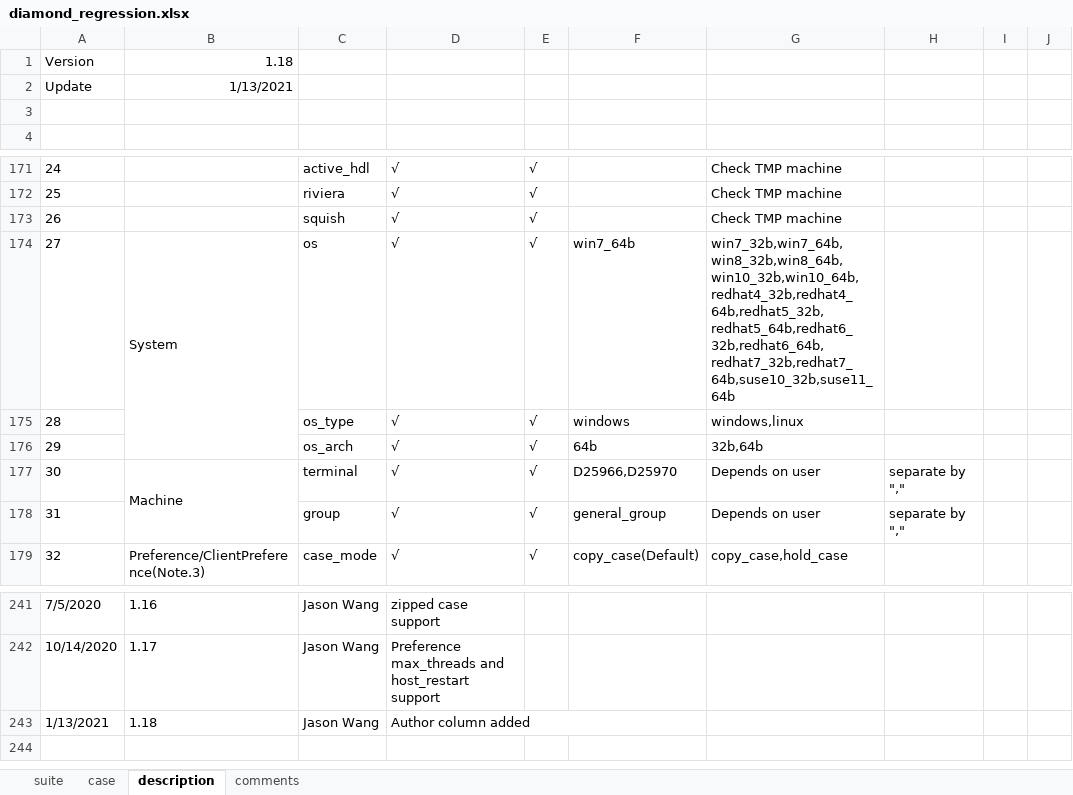
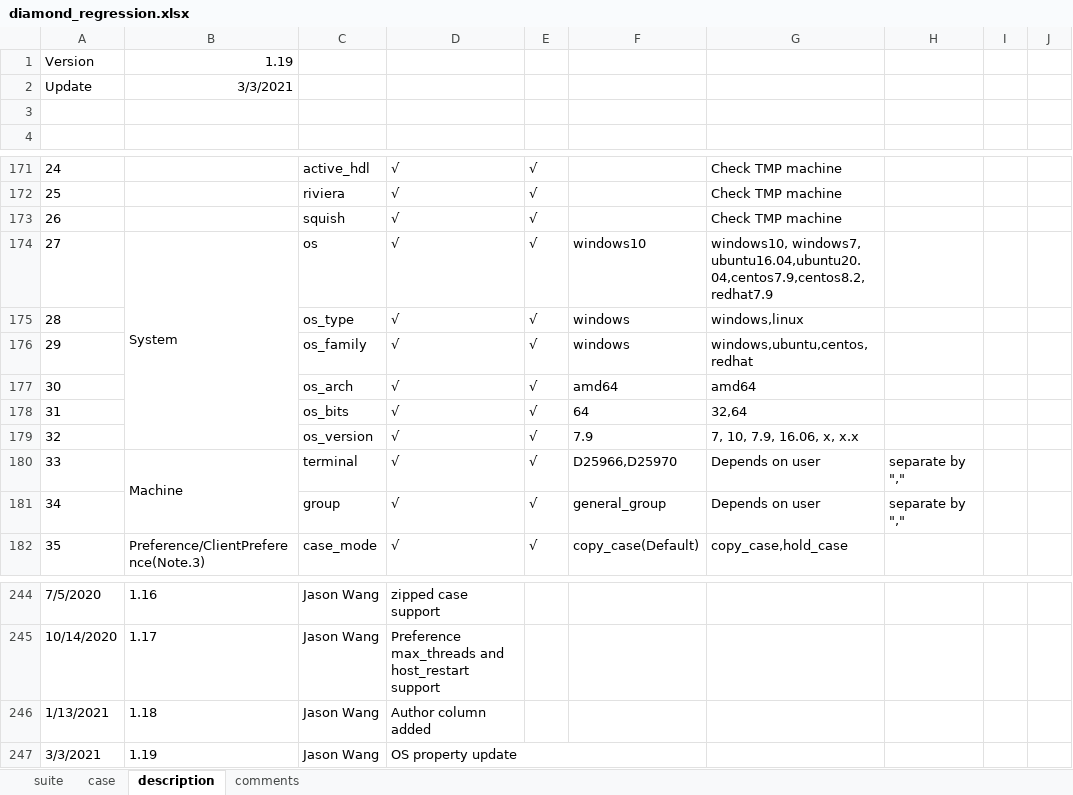
Before and after one commit to wanghengquan/repository, an Excel workbook: tmp_client/doc/TMP_example/standard_suite/diamond_regression.xlsx, sheet description, drawn as a sheet; only a part is shown, gaps mark what is left out; values as stored, in another font and other column widths than the file's, no borders; charts and pictures not drawn; removed rows and columns are numbered as before the commit, all else as after; the diff names each change by its address in the sheet, - before the commit and + after, or states it on an @@ line.

Commit message:
i322.2--tool setting method update

```diff
--- a/tmp_client/doc/TMP_example/standard_suite/diamond_regression.xlsx (sheet description)
+++ b/tmp_client/doc/TMP_example/standard_suite/diamond_regression.xlsx (sheet description)
-B1: 1.18
+B1: 1.19
-B2: 1/13/2021
+B2: 3/3/2021
-F174: win7_64b
+F174: windows10
-G174: win7_32b,win7_64b,win8_32b,win8_64b,win10_32b,win10_64b,redhat4_32b,redhat4_64b,redhat5_32b,redhat5_64b,redhat6_32b,redhat6_64b,redhat7_32b,redhat7_64b,suse10_32b,suse11_64b
+G174: windows10, windows7, ubuntu16.04,ubuntu20.04,centos7.9,centos8.2,redhat7.9
+row 176: 29 |  | os_family | √ | √ | windows | windows,ubuntu,centos,redhat
@@ column A renumbered between rows 177 and 188 @@
-F177: 64b
+F177: amd64
-G177: 32b,64b
+G177: amd64
+row 178: 31 |  | os_bits | √ | √ | 64 | 32,64
+row 179: 32 |  | os_version | √ | √ | 7.9 | 7, 10, 7.9, 16.06, x, x.x
-D243:F243 merged
+row 247: 3/3/2021 | 1.19 | Jason Wang | OS property update
```
Also changed, not shown: charts or pictures.
